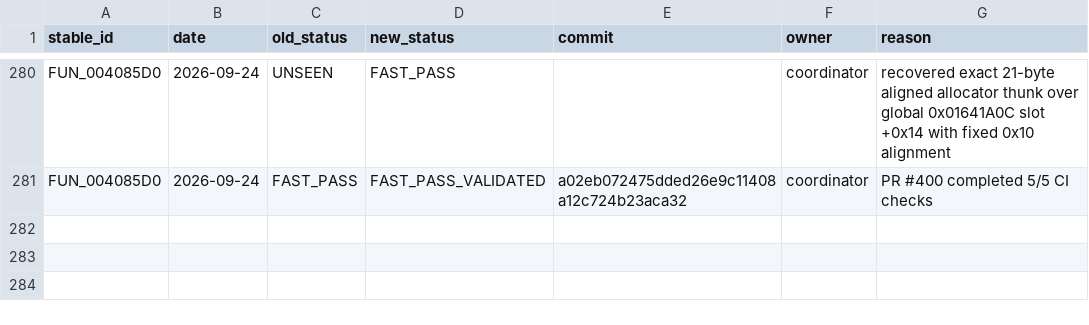
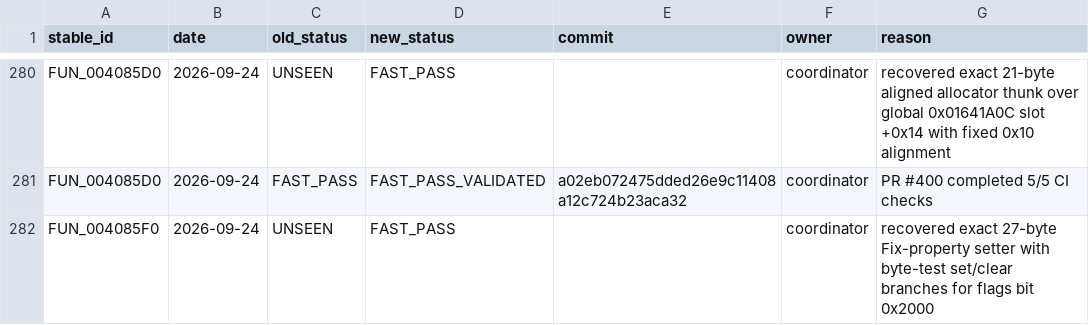
Before and after one commit to Putxo/BioHazard-V-Resurrection, a CSV file: database/history.csv, drawn as a sheet; only a part is shown, gaps mark what is left out; the diff names each change by its address in the sheet, - before the commit and + after, or states it on an @@ line.

Commit message:
Recover FUN_004085F0: add history

```diff
--- a/database/history.csv
+++ b/database/history.csv
+row 282: FUN_004085F0 | 2026-09-24 | UNSEEN | FAST_PASS |  | coordinator | recovered exact 27-byte Fix-property setter with byte-test set/clear branches for flags bit 0x2000
```
